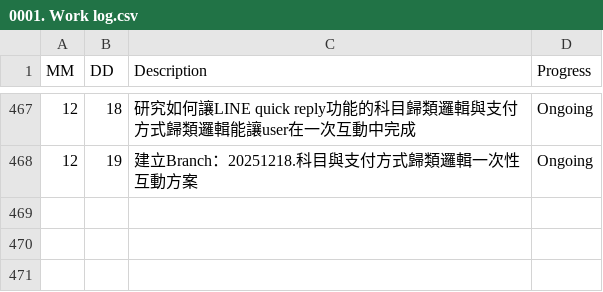
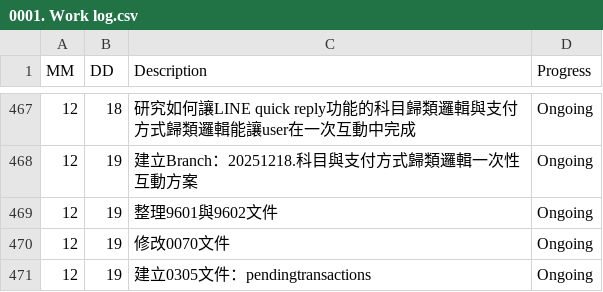
Before and after one commit to AustinLiao69/Project-LCAS-Sandbox, a CSV file: 00. Master_Project document/0001. Work log.csv, drawn as a sheet; only a part is shown, gaps mark what is left out; the diff names each change by its address in the sheet, - before the commit and + after, or states it on an @@ line.

```diff
--- a/00. Master_Project document/0001. Work log.csv
+++ b/00. Master_Project document/0001. Work log.csv
+row 469: 12 | 19 | 整理9601與9602文件 | Ongoing
+row 470: 12 | 19 | 修改0070文件 | Ongoing
+row 471: 12 | 19 | 建立0305文件：pendingtransactions | Ongoing
```
Also changed, not shown: 2 other files.
